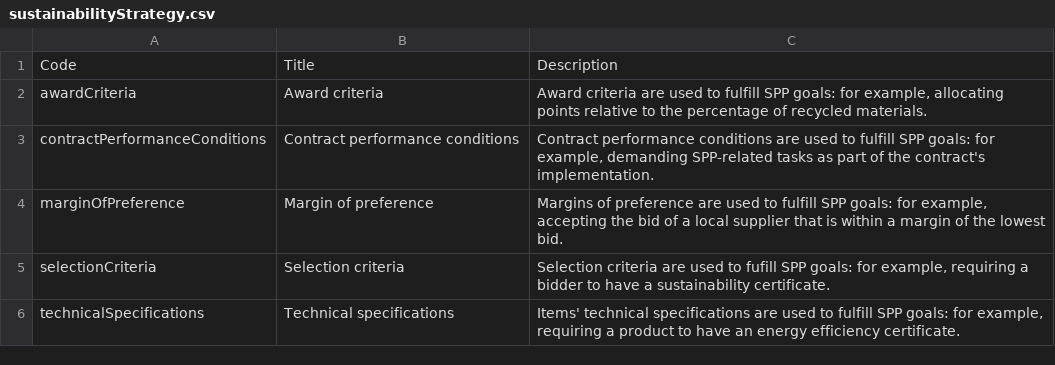
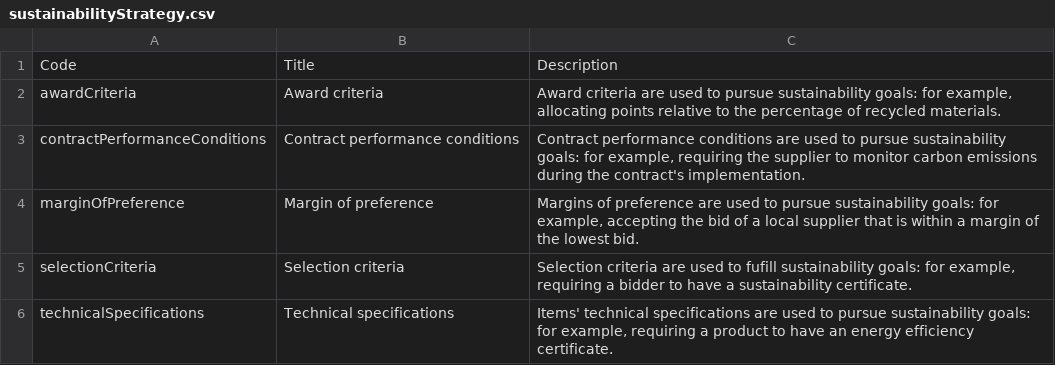
Before and after one commit to open-contracting-extensions/ocds_sustainability_extension, a CSV file: codelists/sustainabilityStrategy.csv, drawn as a sheet.

Commit message:
release-schema: Copy-edit sustainability fields. Align code descriptions. Update example for contractPerformanceConditions.

```diff
--- a/codelists/sustainabilityStrategy.csv
+++ b/codelists/sustainabilityStrategy.csv
@@ -1,6 +1,6 @@
 Code,Title,Description
-awardCriteria,Award criteria,"Award criteria are used to fulfill SPP goals: for example, allocating points relative to the percentage of recycled materials."
-contractPerformanceConditions,Contract performance conditions,"Contract performance conditions are used to fulfill SPP goals: for example, demanding SPP-related tasks as part of the contract's implementation."
-marginOfPreference,Margin of preference,"Margins of preference are used to fulfill SPP goals: for example, accepting the bid of a local supplier that is within a margin of the lowest bid."
-selectionCriteria,Selection criteria,"Selection criteria are used to fufill SPP goals: for example, requiring a bidder to have a sustainability certificate."
-technicalSpecifications,Technical specifications,"Items' technical specifications are used to fulfill SPP goals: for example, requiring a product to have an energy efficiency certificate."
+awardCriteria,Award criteria,"Award criteria are used to pursue sustainability goals: for example, allocating points relative to the percentage of recycled materials."
+contractPerformanceConditions,Contract performance conditions,"Contract performance conditions are used to pursue sustainability goals: for example, requiring the supplier to monitor carbon emissions during the contract's implementation."
+marginOfPreference,Margin of preference,"Margins of preference are used to pursue sustainability goals: for example, accepting the bid of a local supplier that is within a margin of the lowest bid."
+selectionCriteria,Selection criteria,"Selection criteria are used to fufill sustainability goals: for example, requiring a bidder to have a sustainability certificate."
+technicalSpecifications,Technical specifications,"Items' technical specifications are used to pursue sustainability goals: for example, requiring a product to have an energy efficiency certificate."
```
Also changed, not shown: 1 other file.
